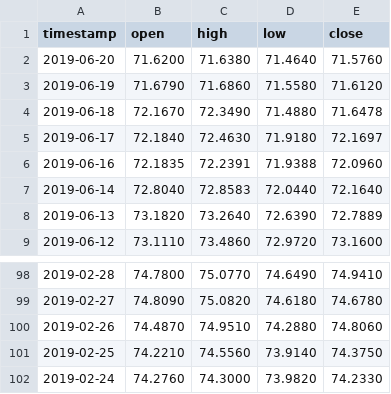
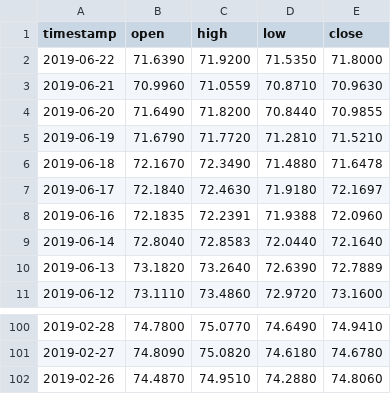
Before and after one commit to AirVan21/EasyStocks, a CSV file: static/data/EURRUB.csv, drawn as a sheet; only a part is shown, gaps mark what is left out.

```diff
--- a/static/data/EURRUB.csv
+++ b/static/data/EURRUB.csv
@@ -1,4 +1,6 @@
 timestamp,open,high,low,close
-2019-06-20,71.6200,71.6380,71.4640,71.5760
-2019-06-19,71.6790,71.6860,71.5580,71.6120
+2019-06-22,71.6390,71.9200,71.5350,71.8000
+2019-06-21,70.9960,71.0559,70.8710,70.9630
+2019-06-20,71.6490,71.8200,70.8440,70.9855
+2019-06-19,71.6790,71.7720,71.2810,71.5210
 2019-06-18,72.1670,72.3490,71.4880,71.6478
@@ -100,3 +102 @@ timestamp,open,high,low,close
 2019-02-26,74.4870,74.9510,74.2880,74.8060
-2019-02-25,74.2210,74.5560,73.9140,74.3750
-2019-02-24,74.2760,74.3000,73.9820,74.2330
```
Also changed, not shown: static/data/AAPL.csv, static/data/EURSEK.csv, 17 other files.
